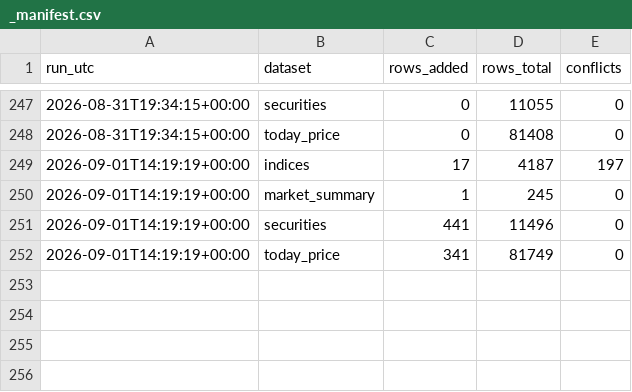
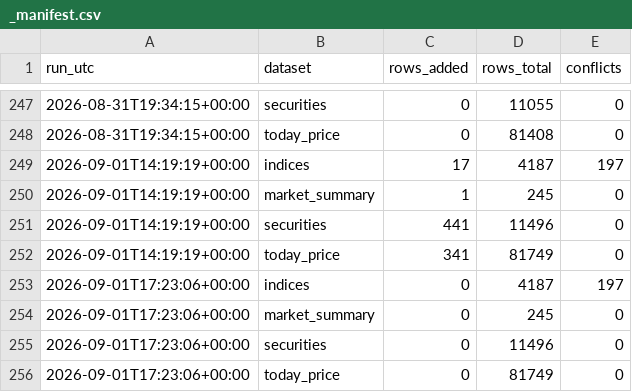
Before and after one commit to Aabaran7/nepse-forecast, a CSV file: data-mirror/archive/_manifest.csv, drawn as a sheet; only a part is shown, gaps mark what is left out.

Commit message:
data: 2026-09-01 archive + predictions

```diff
--- a/data-mirror/archive/_manifest.csv
+++ b/data-mirror/archive/_manifest.csv
@@ -252 +252,5 @@ run_utc,dataset,rows_added,rows_total,conflicts
 2026-09-01T14:19:19+00:00,today_price,341,81749,0
+2026-09-01T17:23:06+00:00,indices,0,4187,197
+2026-09-01T17:23:06+00:00,market_summary,0,245,0
+2026-09-01T17:23:06+00:00,securities,0,11496,0
+2026-09-01T17:23:06+00:00,today_price,0,81749,0
```
Also changed, not shown: data-mirror/news/_manifest.csv, data-mirror/news/sentiment.csv, 2 other files.
